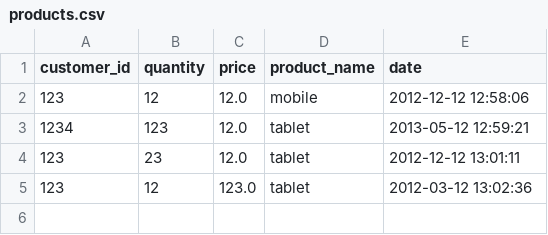
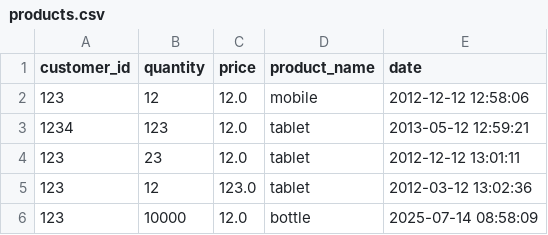
Before and after one commit to Rexlep/Product-analyse, a CSV file: products.csv, drawn as a sheet; the diff names each change by its address in the sheet, - before the commit and + after, or states it on an @@ line.

Commit message:
add some functionality to product nalyse function

```diff
--- a/products.csv
+++ b/products.csv
+row 6: 123 | 10000 | 12.0 | bottle | 2025-07-14 08:58:09
```
Also changed, not shown: 2 other files.
